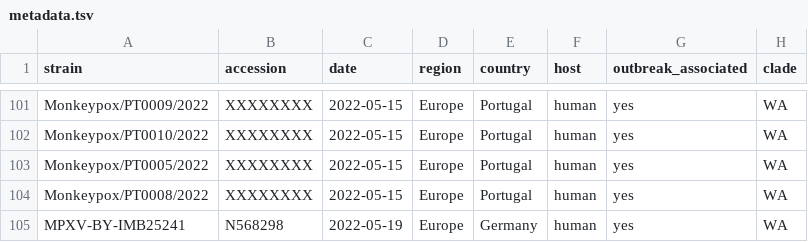
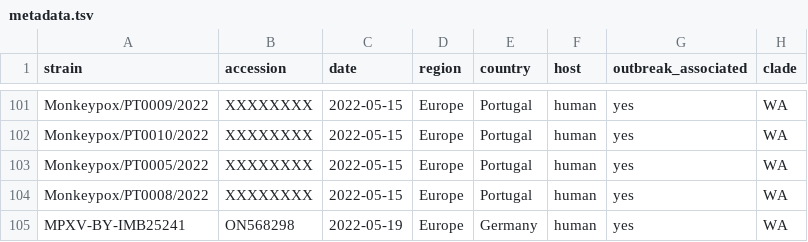
Before and after one commit to nextstrain/mpox, a TSV file: example_data/metadata.tsv, drawn as a sheet; only a part is shown, gaps mark what is left out.

Commit message:
fix accession number

```diff
--- a/example_data/metadata.tsv
+++ b/example_data/metadata.tsv
@@ -104,2 +104,2 @@ Monkeypox/PT0005/2022	XXXXXXXX	2022-05-15	Europe	Portugal	human	yes	WA
 Monkeypox/PT0008/2022	XXXXXXXX	2022-05-15	Europe	Portugal	human	yes	WA
-MPXV-BY-IMB25241	N568298	2022-05-19	Europe	Germany	human	yes	WA
+MPXV-BY-IMB25241	ON568298	2022-05-19	Europe	Germany	human	yes	WA
```
